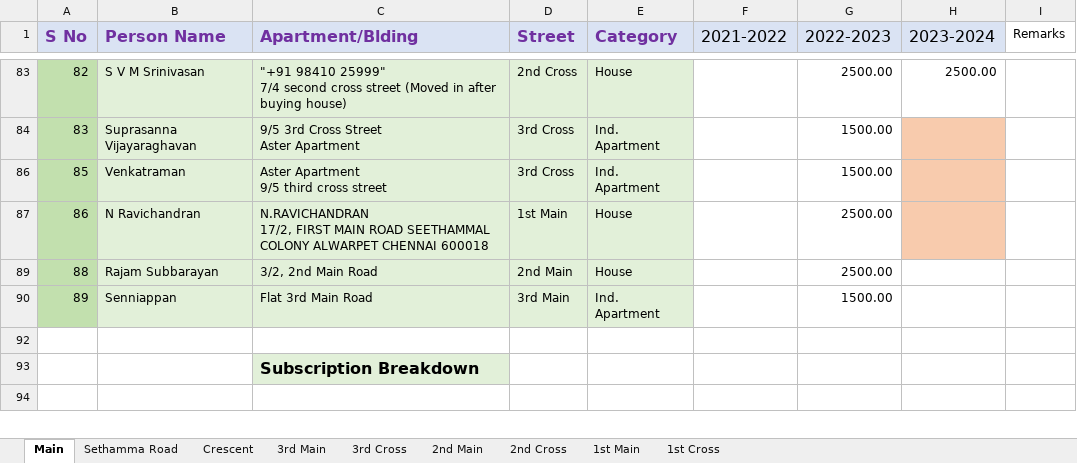
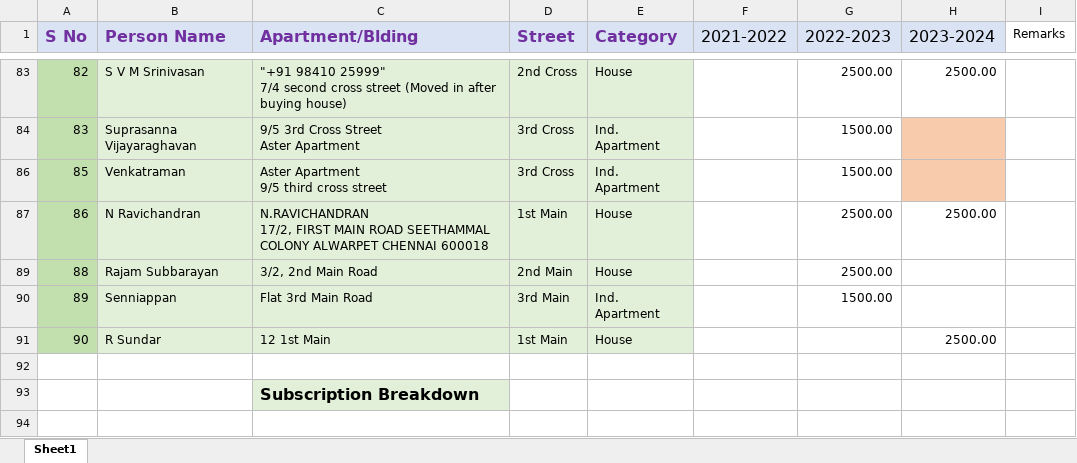
Before and after one commit to vu2ow/vu2ow.github.io, an Excel workbook: scra/scra_pymt_history_from_2021.xlsx, sheet Sheet1, drawn as a sheet; only a part is shown, gaps mark what is left out; values as stored, in another font and other column widths than the file's, no borders; the diff covers the shown part only; the diff names each change by its address in the sheet, - before the commit and + after, or states it on an @@ line.

```diff
--- a/scra/scra_pymt_history_from_2021.xlsx (sheet Sheet1)
+++ b/scra/scra_pymt_history_from_2021.xlsx (sheet Sheet1)
-sheet tab: Main
+sheet tab: Sheet1
-sheet tab: Sethamma Road
-sheet tab: Crescent
-sheet tab: 3rd Main
-sheet tab: 3rd Cross
-sheet tab: 2nd Main
-sheet tab: 2nd Cross
-sheet tab: 1st Main
-sheet tab: 1st Cross
-H87 (2023-2024): (empty)
+H87 (2023-2024): 2500.00
-H87 fill: #F8CBAD
+H87 fill: none
@@ row 91 unhidden: 90 | R Sundar | 12 1st Main | 1st Main | House |  |  | 2500.00 @@
```
Also changed, not shown: 1 hidden or unhidden row, 11 edited cells and cell formats elsewhere in this sheet, scra/scra21-23_new.xlsx, 3 other files.
